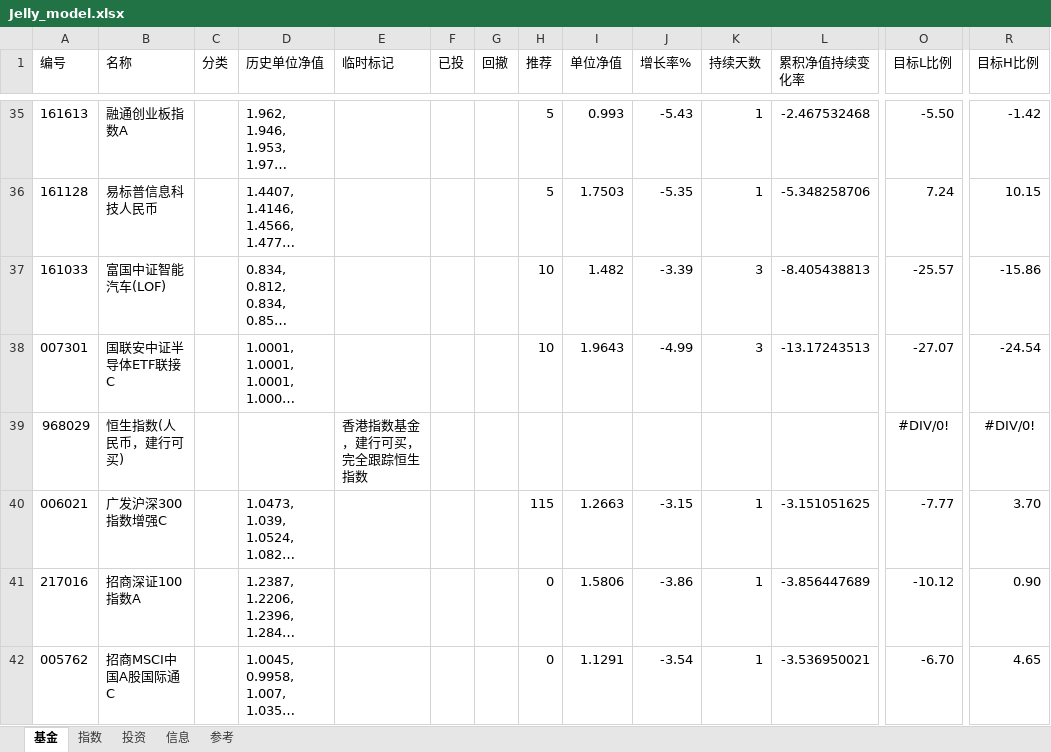
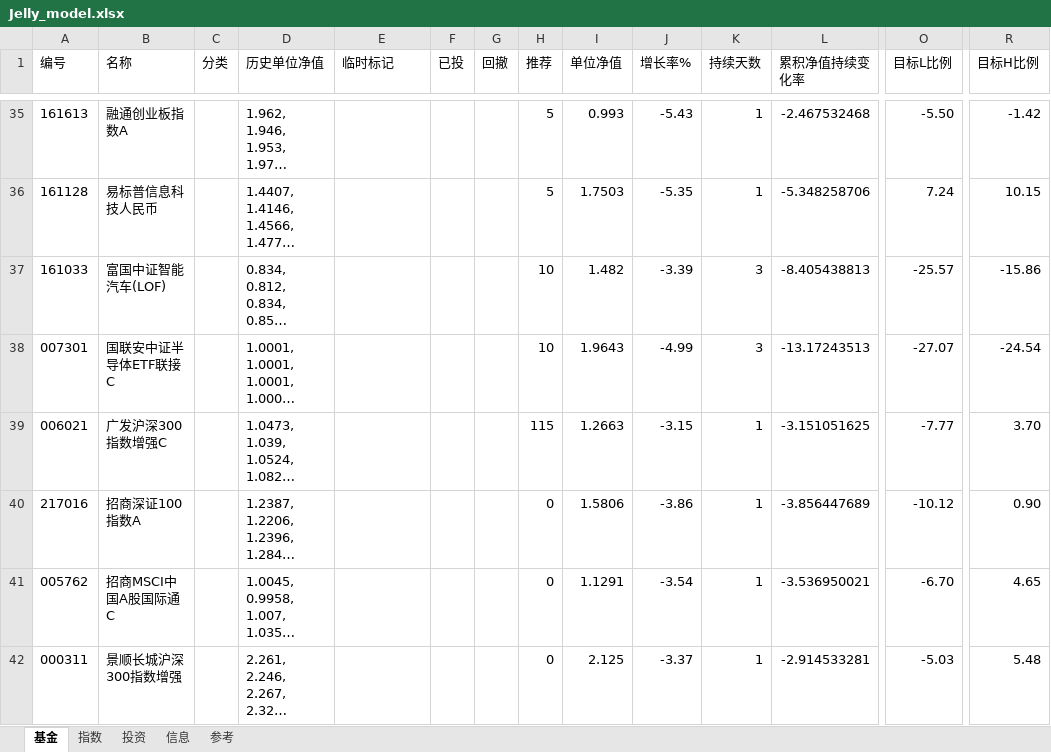
Before and after one commit to sinojelly/fundhelper-data, an Excel workbook: Jelly_model.xlsx, sheet 基金, drawn as a sheet; only a part is shown, gaps mark what is left out; the shorter side is filled out with more unchanged rows; long unchanged cells end in …; values as stored, in another font and other column widths than the file's, no borders; conditional formats not drawn; rows hold the shown columns only; the diff names each change by its address in the sheet, - before the commit and + after, or states it on an @@ line.

Commit message:
remove jianshe hengsheng fund.

```diff
--- a/Jelly_model.xlsx (sheet 基金)
+++ b/Jelly_model.xlsx (sheet 基金)
-row 39: 968029 | 恒生指数(人民币，建行可买) |  |  | 香港指数基金，建行可买，完全跟踪恒生指数 |  |  |  |  |  |  |  | #DIV/0! | #DIV/0!
```
